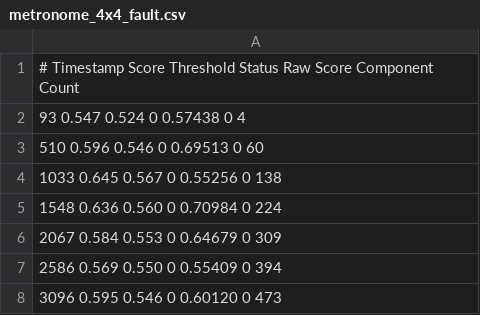
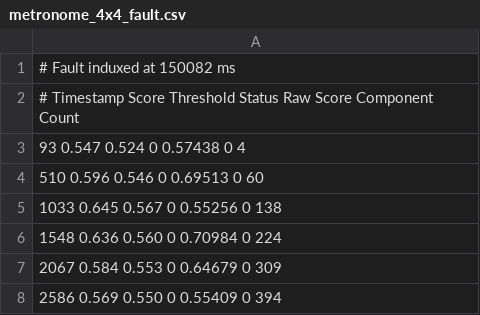
Before and after one commit to jvia/fyp, a CSV file: docs/dissertation/data/metronome_4x4_fault.csv, drawn as a sheet; only a part is shown; the shorter side is filled out with more unchanged rows.

```diff
--- a/docs/dissertation/data/metronome_4x4_fault.csv
+++ b/docs/dissertation/data/metronome_4x4_fault.csv
@@ -1 +1,2 @@
+# Fault induxed at 150082 ms
 #    Timestamp     Score     Threshold     Status   Raw Score   Component   Count
```
Also changed, not shown: docs/dissertation/data/metronome_10x1_fault.csv, 3 other files.
